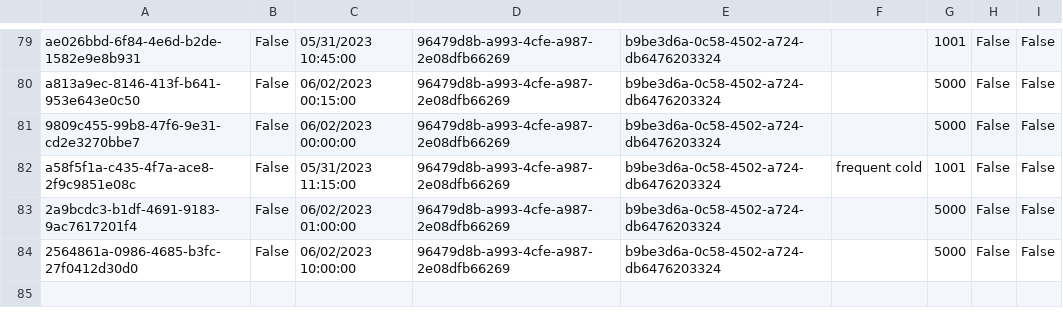
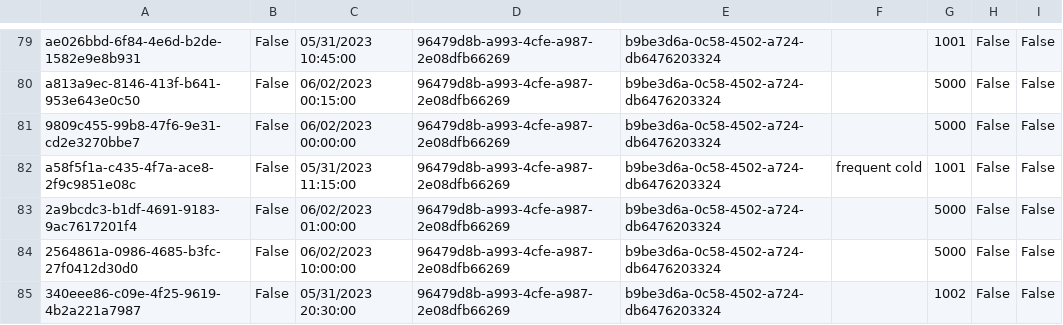
Before and after one commit to BulatovicBalsa/sims-project, a CSV file: Hospital/Data/examination.csv, drawn as a sheet; only a part is shown, gaps mark what is left out.

```diff
--- a/Hospital/Data/examination.csv
+++ b/Hospital/Data/examination.csv
@@ -84 +84,2 @@ a58f5f1a-c435-4f7a-ace8-2f9c9851e08c,False,05/31/2023 11:15:00,96479d8b-a993-4cf
 2564861a-0986-4685-b3fc-27f0412d30d0,False,06/02/2023 10:00:00,96479d8b-a993-4cfe-a987-2e08dfb66269,b9be3d6a-0c58-4502-a724-db6476203324,,5000,False,False
+340eee86-c09e-4f25-9619-4b2a221a7987,False,05/31/2023 20:30:00,96479d8b-a993-4cfe-a987-2e08dfb66269,b9be3d6a-0c58-4502-a724-db6476203324,,1002,False,False
```
Also changed, not shown: 7 other files.
